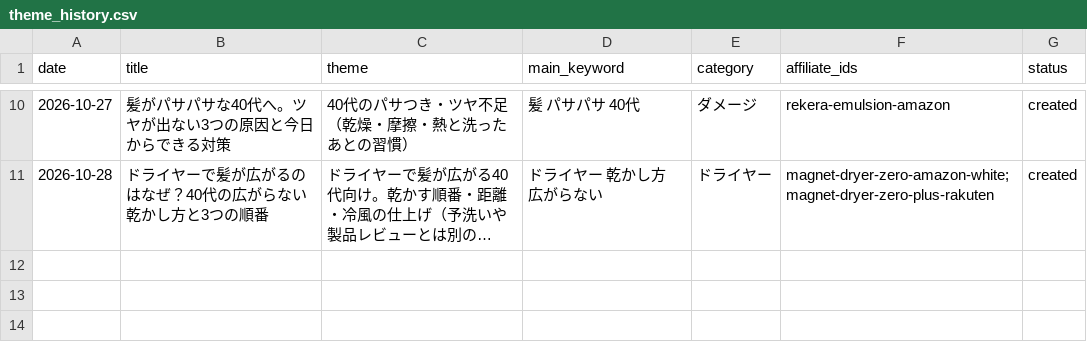
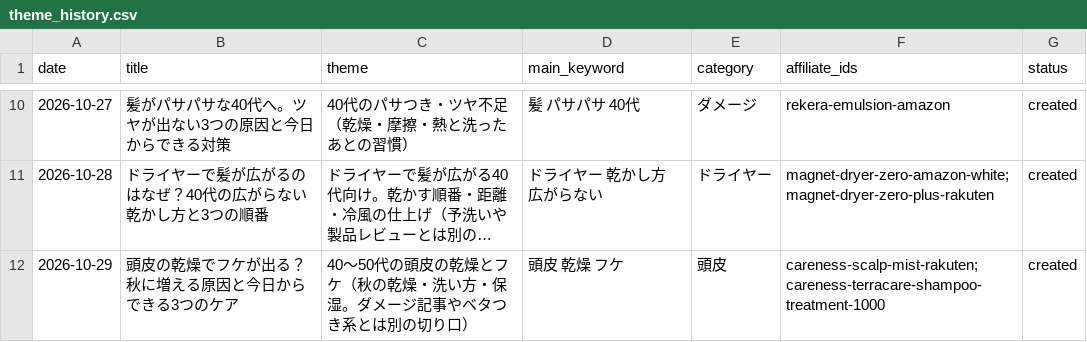
Before and after one commit to amityhair614-ops/amity-ameblo-daily, a CSV file: data/theme_history.csv, drawn as a sheet; only a part is shown, gaps mark what is left out; long unchanged cells end in …; the diff names each change by its address in the sheet, - before the commit and + after, or states it on an @@ line.

```diff
--- a/data/theme_history.csv
+++ b/data/theme_history.csv
+row 12: 2026-10-29 | 頭皮の乾燥でフケが出る？秋に増える原因と今日からできる3つのケア | 40〜50代の頭皮の乾燥とフケ（秋の乾燥・洗い方・保湿。ダメージ記事やベタつき系とは別の切り口） | 頭皮 乾燥 フケ | 頭皮 | careness-scalp-mist-rakuten;careness-terracare-shampoo-treatment-1000 | created
```
Also changed, not shown: 3 other files.
